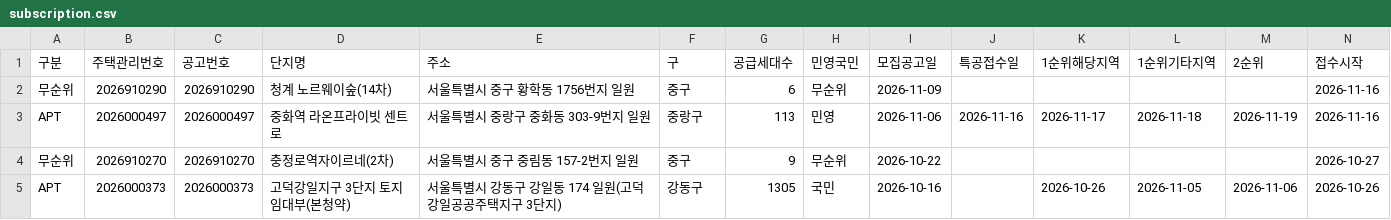
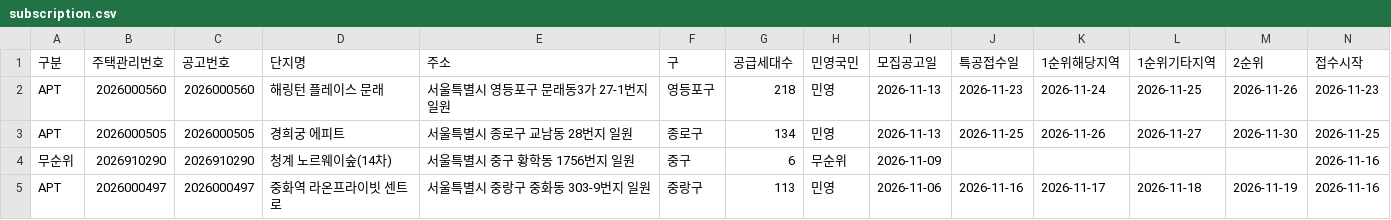
Before and after one commit to mookyol/seoul-apt, a CSV file: data/subscription.csv, drawn as a sheet; only a part is shown; the shorter side is filled out with more unchanged rows; rows hold the shown columns only; the diff names each change by its address in the sheet, - before the commit and + after, or states it on an @@ line.

```diff
--- a/data/subscription.csv
+++ b/data/subscription.csv
+row 2: APT | 2026000560 | 2026000560 | 해링턴 플레이스 문래 | 서울특별시 영등포구 문래동3가 27-1번지 일원 | 영등포구 | 218 | 민영 | 2026-11-13 | 2026-11-23 | 2026-11-24 | 2026-11-25 | 2026-11-26 | 2026-11-23
+row 3: APT | 2026000505 | 2026000505 | 경희궁 에피트 | 서울특별시 종로구 교남동 28번지 일원 | 종로구 | 134 | 민영 | 2026-11-13 | 2026-11-25 | 2026-11-26 | 2026-11-27 | 2026-11-30 | 2026-11-25
```
Also changed, not shown: data/subscription_types.csv, data/trades/202609.csv, 6 other files.
